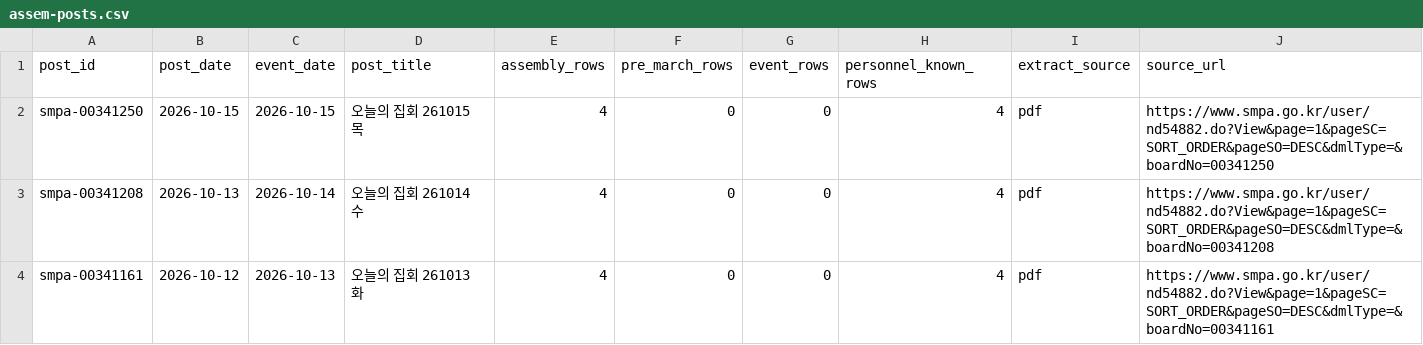
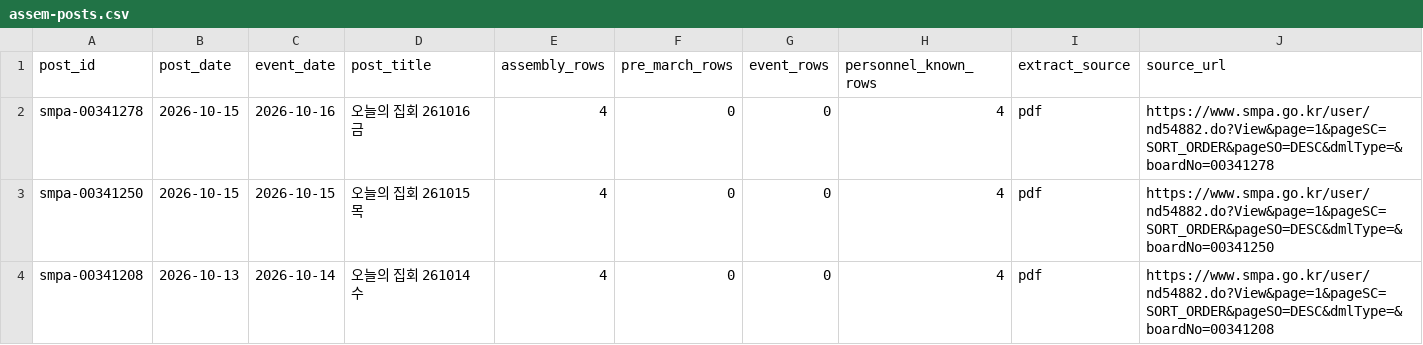
Before and after one commit to davidmh0203/SUBWAY-PREDICT, a CSV file: data/spatic/assem-posts.csv, drawn as a sheet; only a part is shown; the shorter side is filled out with more unchanged rows.

```diff
--- a/data/spatic/assem-posts.csv
+++ b/data/spatic/assem-posts.csv
@@ -1,2 +1,3 @@
 post_id,post_date,event_date,post_title,assembly_rows,pre_march_rows,event_rows,personnel_known_rows,extract_source,source_url
+smpa-00341278,2026-10-15,2026-10-16,오늘의 집회 261016 금,4,0,0,4,pdf,https://www.smpa.go.kr/user/nd54882.do?View&page=1&pageSC=SORT_ORDER&pageSO=DESC&dmlType=&boardNo=00341278
 smpa-00341250,2026-10-15,2026-10-15,오늘의 집회 261015 목,4,0,0,4,pdf,https://www.smpa.go.kr/user/nd54882.do?View&page=1&pageSC=SORT_ORDER&pageSO=DESC&dmlType=&boardNo=00341250
```
Also changed, not shown: 2 other files.
